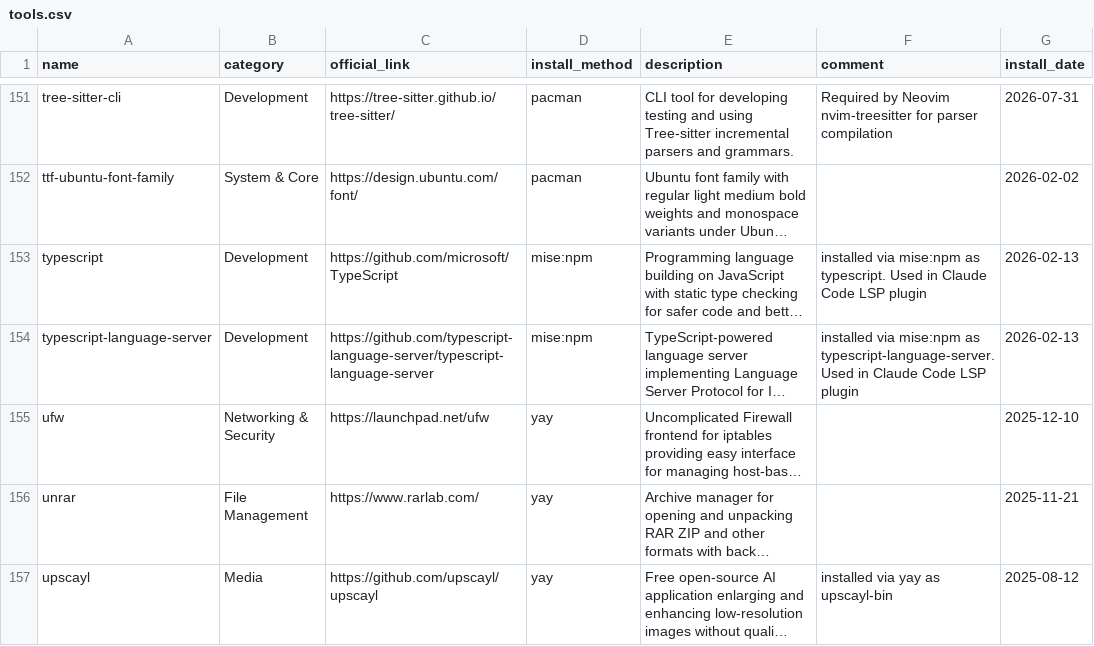
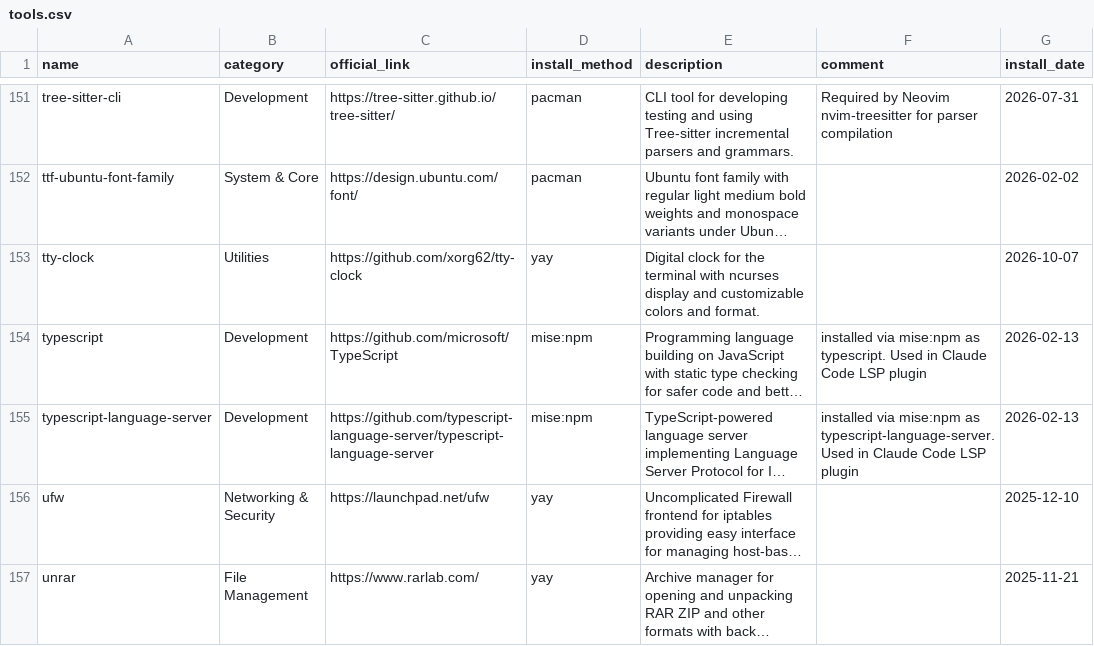
Before and after one commit to hsablonniere/tools, a CSV file: tools.csv, drawn as a sheet; only a part is shown, gaps mark what is left out; the shorter side is filled out with more unchanged rows; long unchanged cells end in …; the diff names each change by its address in the sheet, - before the commit and + after, or states it on an @@ line.

Commit message:
add(tty-clock): Because my terminal had no idea what time it is

```diff
--- a/tools.csv
+++ b/tools.csv
+row 153: tty-clock | Utilities | https://github.com/xorg62/tty-clock | yay | Digital clock for the terminal with ncurses display and customizable colors and format. |  | 2026-10-07
```
